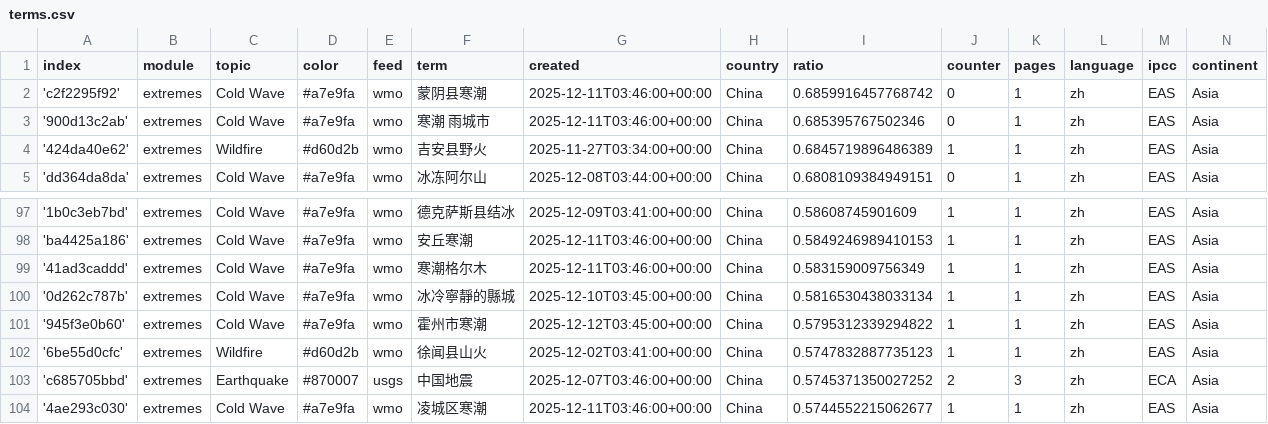
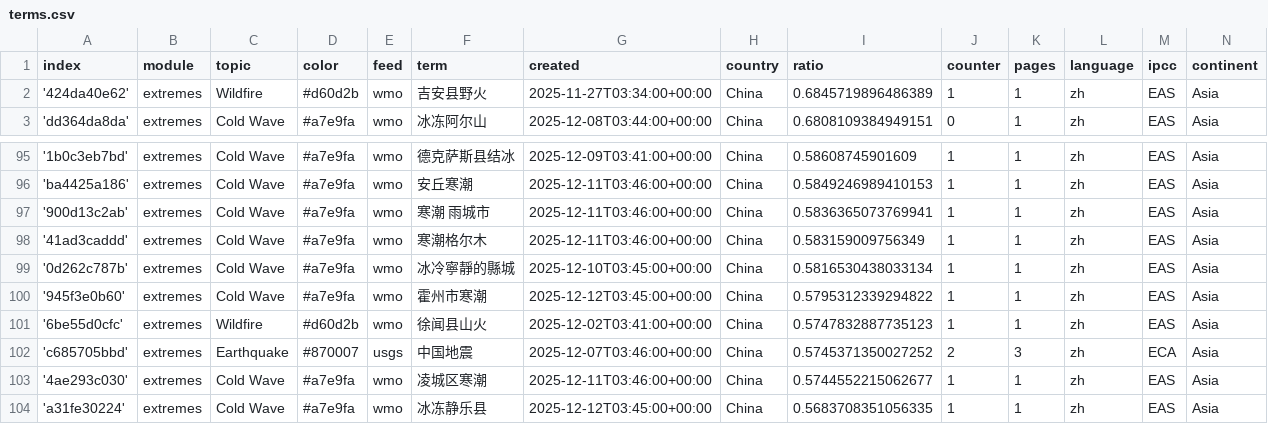
Before and after one commit to tapio-22-Digitale-Methoden-News/chineseExtremes, a CSV file: terms.csv, drawn as a sheet; only a part is shown, gaps mark what is left out; the shorter side is filled out with more unchanged rows.

Commit message:
Commit from GitHub Actions (harvest:0.0)

```diff
--- a/terms.csv
+++ b/terms.csv
@@ -1,4 +1,2 @@
 index,module,topic,color,feed,term,created,country,ratio,counter,pages,language,ipcc,continent
-'c2f2295f92',extremes,Cold Wave,#a7e9fa,wmo,蒙阴县寒潮,2025-12-11T03:46:00+00:00,China,0.6859916457768742,0,1,zh,EAS,Asia
-'900d13c2ab',extremes,Cold Wave,#a7e9fa,wmo,寒潮 雨城市,2025-12-11T03:46:00+00:00,China,0.685395767502346,0,1,zh,EAS,Asia
 '424da40e62',extremes,Wildfire,#d60d2b,wmo,吉安县野火,2025-11-27T03:34:00+00:00,China,0.6845719896486389,1,1,zh,EAS,Asia
@@ -98,2 +96,3 @@ index,module,topic,color,feed,term,created,country,ratio,counter,pages,language,
 'ba4425a186',extremes,Cold Wave,#a7e9fa,wmo,安丘寒潮,2025-12-11T03:46:00+00:00,China,0.5849246989410153,1,1,zh,EAS,Asia
+'900d13c2ab',extremes,Cold Wave,#a7e9fa,wmo,寒潮 雨城市,2025-12-11T03:46:00+00:00,China,0.5836365073769941,1,1,zh,EAS,Asia
 '41ad3caddd',extremes,Cold Wave,#a7e9fa,wmo,寒潮格尔木,2025-12-11T03:46:00+00:00,China,0.583159009756349,1,1,zh,EAS,Asia
```
